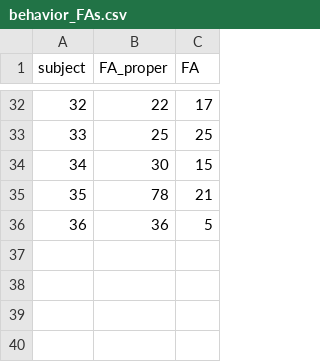
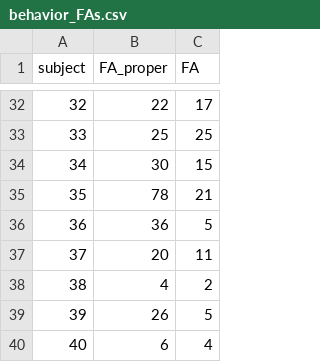
Before and after one commit to chrgundlach/analysis_R_ssvep_fshift_perirr, a CSV file: data_in/behavior_FAs.csv, drawn as a sheet; only a part is shown, gaps mark what is left out; the diff names each change by its address in the sheet, - before the commit and + after, or states it on an @@ line.

```diff
--- a/data_in/behavior_FAs.csv
+++ b/data_in/behavior_FAs.csv
+row 37: 37 | 20 | 11
+row 38: 38 | 4 | 2
+row 39: 39 | 26 | 5
+row 40: 40 | 6 | 4
```
Also changed, not shown: 1 other file.
